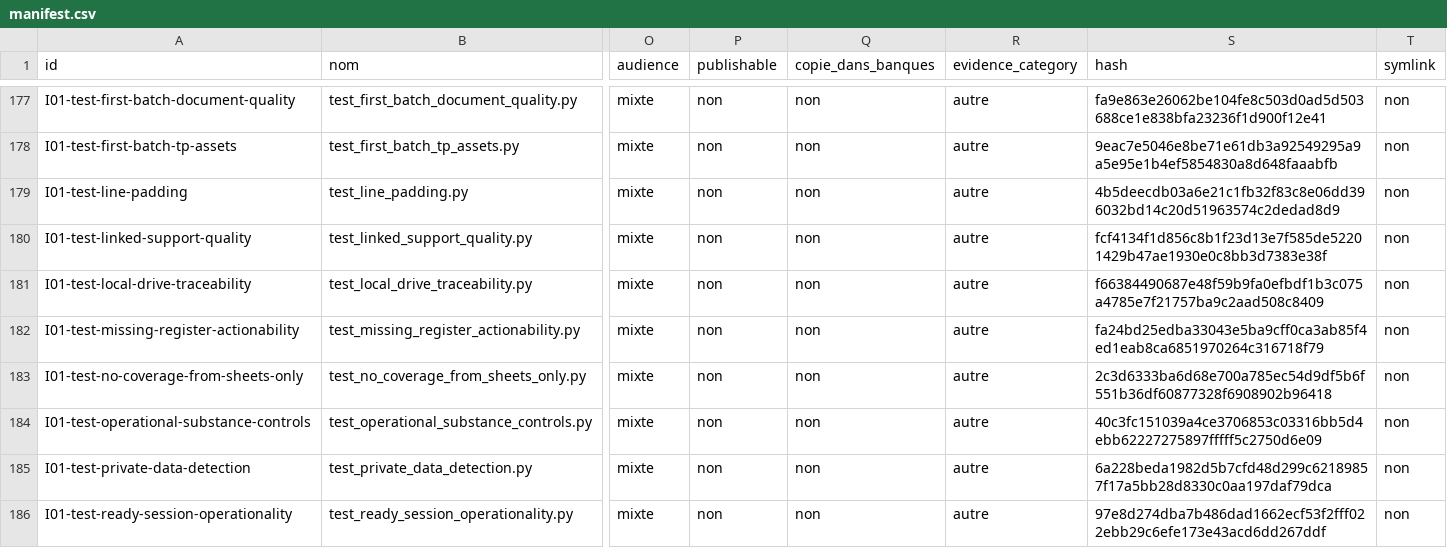
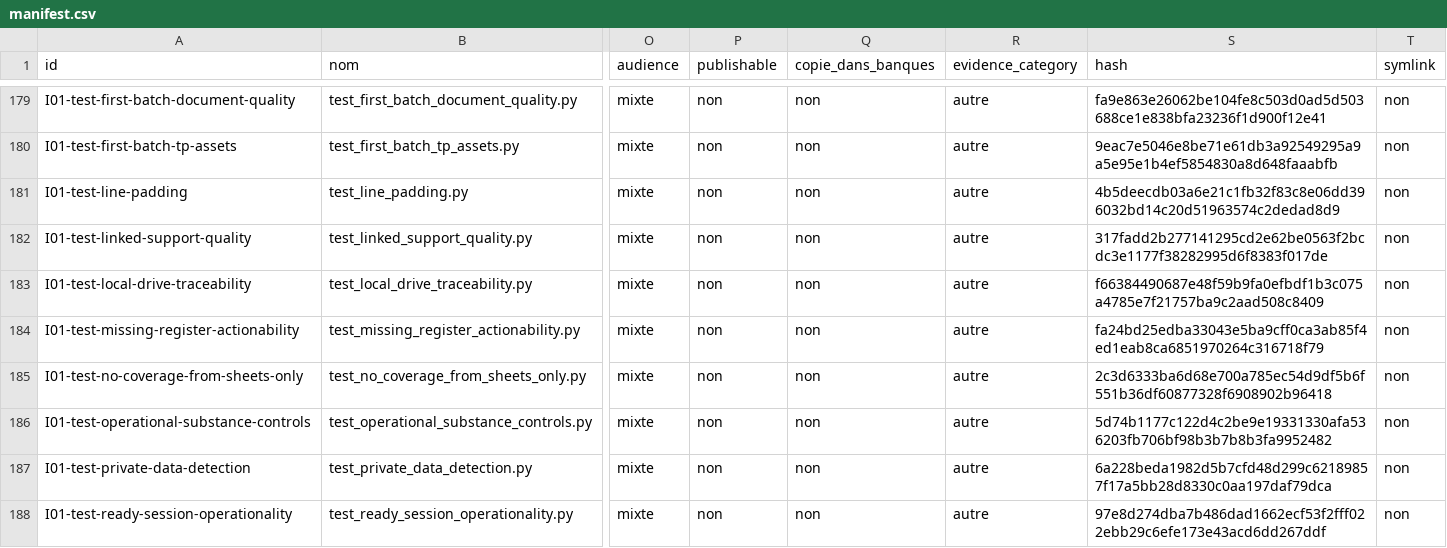
Before and after one commit to cyranoaladin/NSI, a CSV file: manifest.csv, drawn as a sheet; only a part is shown, gaps mark what is left out; addresses are those after the commit; the diff covers the shown part only; the diff names each change by its address in the sheet, - before the commit and + after, or states it on an @@ line.

```diff
--- a/manifest.csv
+++ b/manifest.csv
-S182 (hash): fcf4134f1d856c8b1f23d13e7f585de52201429b47ae1930e0c8bb3d7383e38f
+S182 (hash): 317fadd2b277141295cd2e62be0563f2bcdc3e1177f38282995d6f8383f017de
-S186 (hash): 40c3fc151039a4ce3706853c03316bb5d4ebb62227275897fffff5c2750d6e09
+S186 (hash): 5d74b1177c122d4c2be9e19331330afa536203fb706bf98b3b7b8b3fa9952482
```
Also changed, not shown: 4 added rows and 18 edited cells elsewhere in this file, 26 other files.
